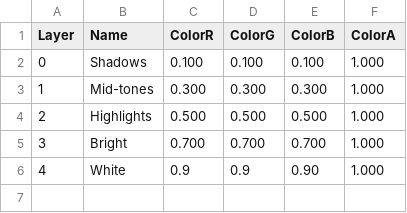
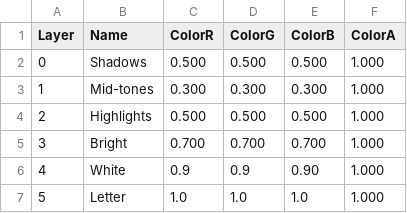
Before and after one commit to edmond00/Cathedral, a CSV file: assets/art/humors/layer_colors.csv, drawn as a sheet.

Commit message:
humors

```diff
--- a/assets/art/humors/layer_colors.csv
+++ b/assets/art/humors/layer_colors.csv
@@ -1,3 +1,3 @@
 Layer,Name,ColorR,ColorG,ColorB,ColorA
-0,"Shadows",0.100,0.100,0.100,1.000
+0,"Shadows",0.500,0.500,0.500,1.000
 1,"Mid-tones",0.300,0.300,0.300,1.000
@@ -6 +6,2 @@ Layer,Name,ColorR,ColorG,ColorB,ColorA
 4,"White",0.9,0.9,0.90,1.000
+5,"Letter",1.0,1.0,1.0,1.000
```
Also changed, not shown: 46 other files.
